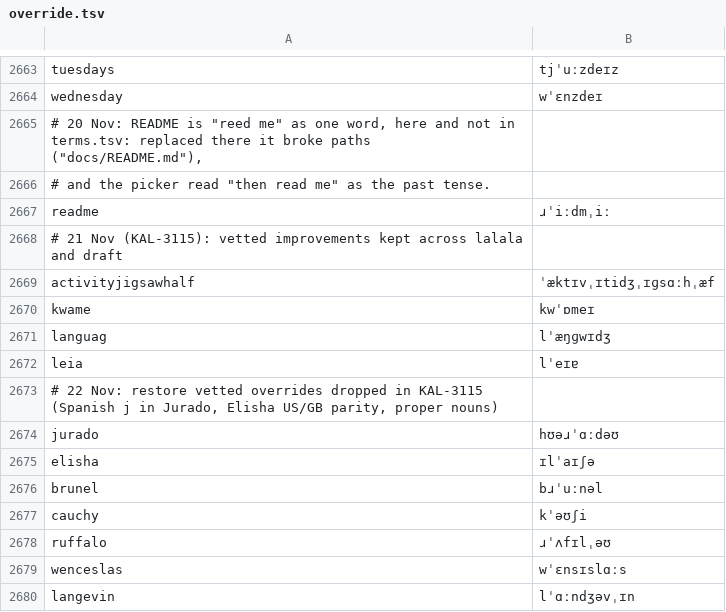
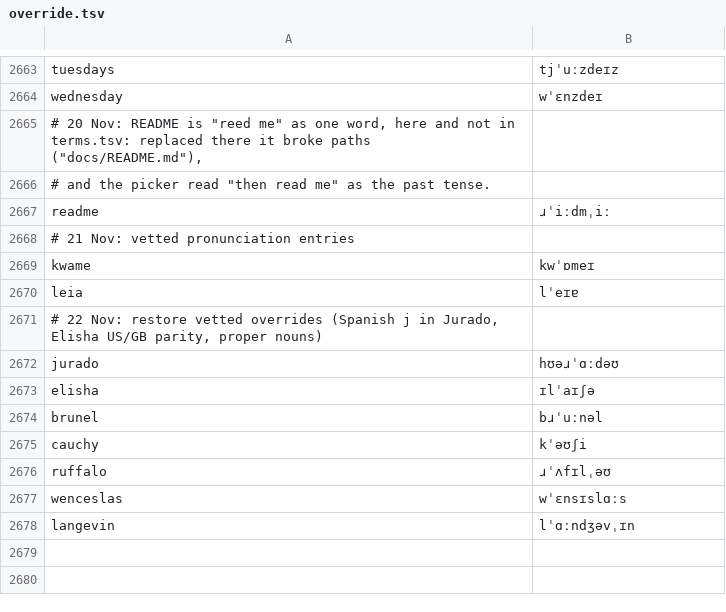
Before and after one commit to KaleComputer/lalala, a TSV file: src/voice/browserSpeech/matcha/en-gb/override.tsv, drawn as a sheet; only a part is shown, gaps mark what is left out.

```diff
--- a/src/voice/browserSpeech/matcha/en-gb/override.tsv
+++ b/src/voice/browserSpeech/matcha/en-gb/override.tsv
@@ -2667,8 +2667,6 @@ wednesday	wˈɛnzdeɪ
 readme	ɹˈiːdmˌiː
-# 21 Nov (KAL-3115): vetted improvements kept across lalala and draft
-activityjigsawhalf	ˈæktɪvˌɪtidʒˌɪɡsɑːhˌæf
+# 21 Nov: vetted pronunciation entries
 kwame	kwˈɒmeɪ
-languag	lˈæŋɡwɪdʒ
 leia	lˈeɪɐ
-# 22 Nov: restore vetted overrides dropped in KAL-3115 (Spanish j in Jurado, Elisha US/GB parity, proper nouns)
+# 22 Nov: restore vetted overrides (Spanish j in Jurado, Elisha US/GB parity, proper nouns)
 jurado	hʊəɹˈɑːdəʊ
```
Also changed, not shown: src/voice/browserSpeech/matcha/override.tsv, 2 other files.
